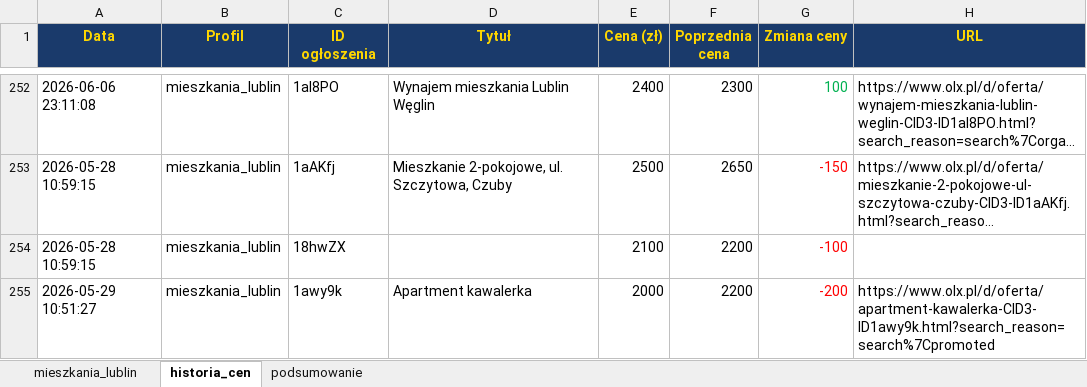
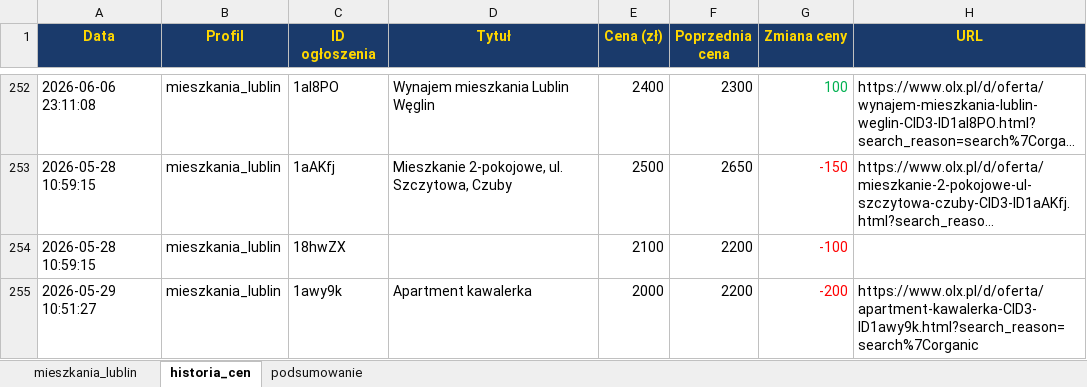
Before and after one commit to Bonaventura-EW/SZPERACZ-MIESZKANIOWY, an Excel workbook: data/szperacz_mieszkaniowy.xlsx, sheet historia_cen, drawn as a sheet; only a part is shown, gaps mark what is left out; long unchanged cells end in …; values as stored, in another font and other column widths than the file's, no borders; the diff covers the shown part only; the diff names each change by its address in the sheet, - before the commit and + after, or states it on an @@ line.

```diff
--- a/data/szperacz_mieszkaniowy.xlsx (sheet historia_cen)
+++ b/data/szperacz_mieszkaniowy.xlsx (sheet historia_cen)
-H255 (URL): https://www.olx.pl/d/oferta/apartment-kawalerka-CID3-ID1awy9k.html?search_reason=search%7Cpromoted
+H255 (URL): https://www.olx.pl/d/oferta/apartment-kawalerka-CID3-ID1awy9k.html?search_reason=search%7Corganic
```
Also changed, not shown: 3 added rows and 31 edited cells elsewhere in this sheet, sheet mieszkania_lublin, sheet podsumowanie, 4 other files.
